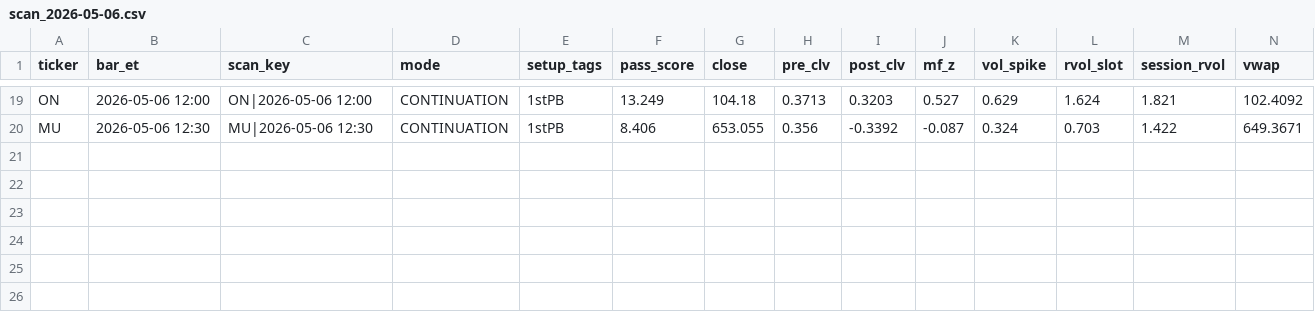
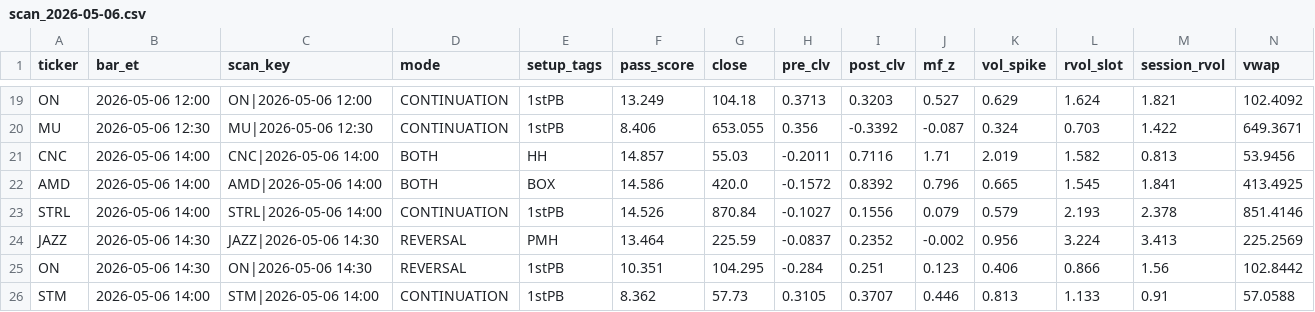
Before and after one commit to sliemalocalcouncil/powerflow_Top-Stocks-by-Quant-Rating, a CSV file: results/scan_2026-05-06.csv, drawn as a sheet; only a part is shown, gaps mark what is left out; rows hold the shown columns only; the diff names each change by its address in the sheet, - before the commit and + after, or states it on an @@ line.

```diff
--- a/results/scan_2026-05-06.csv
+++ b/results/scan_2026-05-06.csv
+row 21: CNC | 2026-05-06 14:00 | CNC|2026-05-06 14:00 | BOTH | HH | 14.857 | 55.03 | -0.2011 | 0.7116 | 1.71 | 2.019 | 1.582 | 0.813 | 53.9456
+row 22: AMD | 2026-05-06 14:00 | AMD|2026-05-06 14:00 | BOTH | BOX | 14.586 | 420.0 | -0.1572 | 0.8392 | 0.796 | 0.665 | 1.545 | 1.841 | 413.4925
+row 23: STRL | 2026-05-06 14:00 | STRL|2026-05-06 14:00 | CONTINUATION | 1stPB | 14.526 | 870.84 | -0.1027 | 0.1556 | 0.079 | 0.579 | 2.193 | 2.378 | 851.4146
+row 24: JAZZ | 2026-05-06 14:30 | JAZZ|2026-05-06 14:30 | REVERSAL | PMH | 13.464 | 225.59 | -0.0837 | 0.2352 | -0.002 | 0.956 | 3.224 | 3.413 | 225.2569
+row 25: ON | 2026-05-06 14:30 | ON|2026-05-06 14:30 | REVERSAL | 1stPB | 10.351 | 104.295 | -0.284 | 0.251 | 0.123 | 0.406 | 0.866 | 1.56 | 102.8442
+row 26: STM | 2026-05-06 14:00 | STM|2026-05-06 14:00 | CONTINUATION | 1stPB | 8.362 | 57.73 | 0.3105 | 0.3707 | 0.446 | 0.813 | 1.133 | 0.91 | 57.0588
```
Also changed, not shown: 3 other files.
